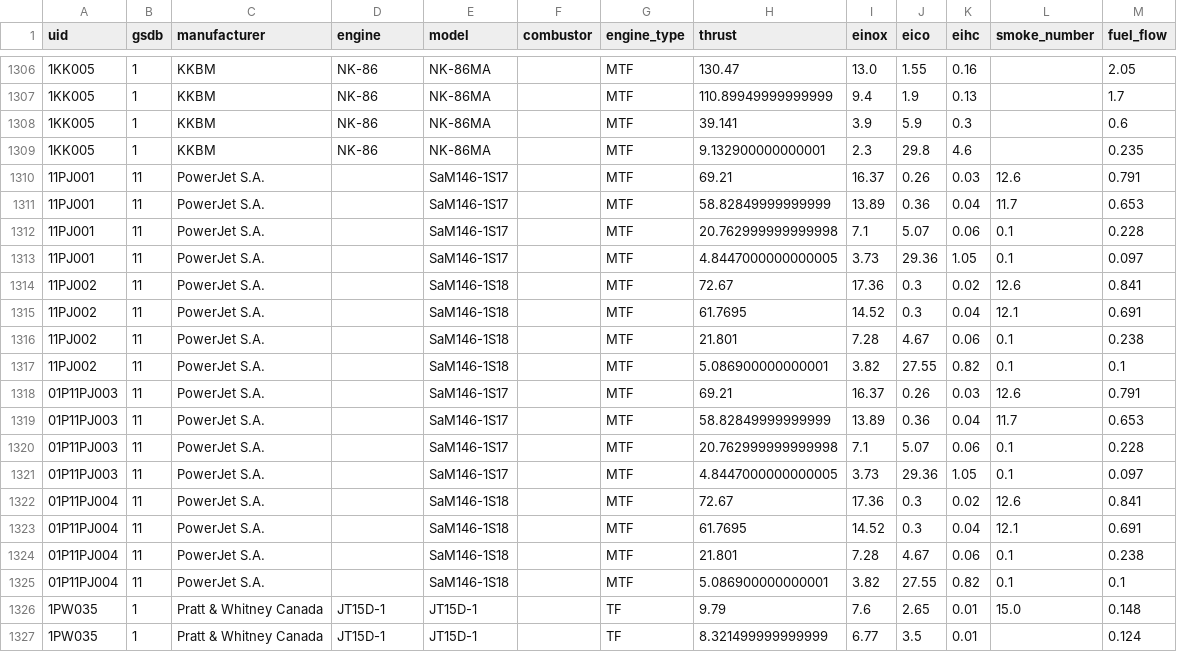
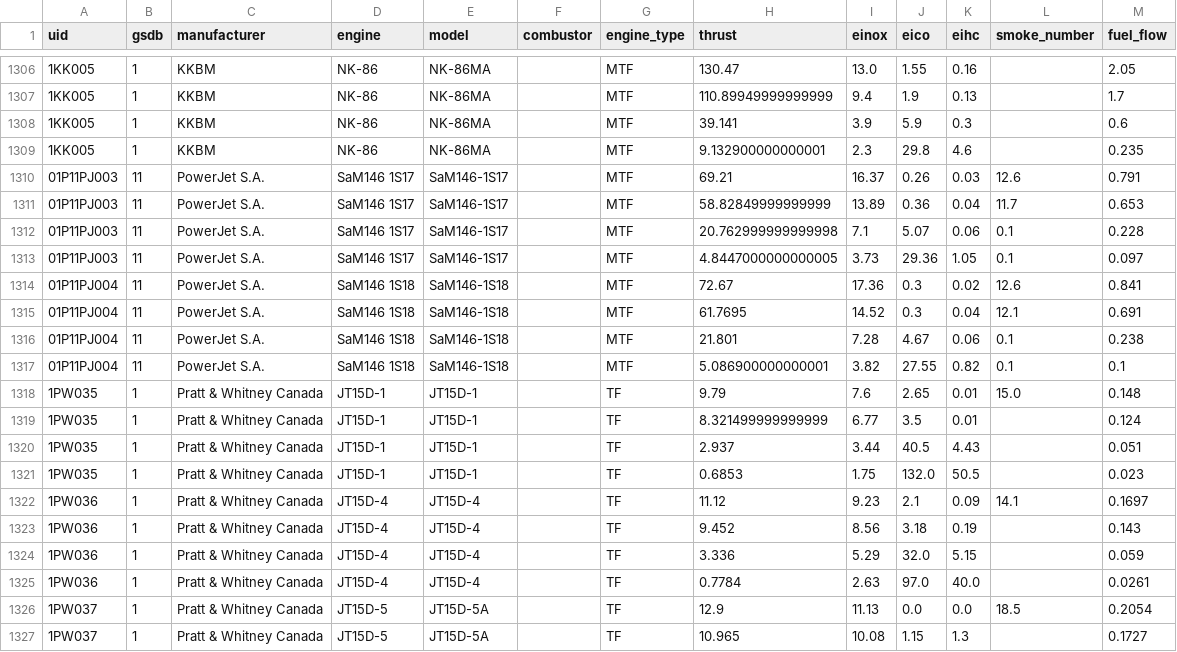
Before and after one commit to Musaefendic/icao-emissions, a CSV file: data/icao_databank/gaseous_emissions.csv, drawn as a sheet; only a part is shown, gaps mark what is left out; the shorter side is filled out with more unchanged rows.

```diff
--- a/data/icao_databank/gaseous_emissions.csv
+++ b/data/icao_databank/gaseous_emissions.csv
@@ -1309,18 +1309,10 @@ uid,gsdb,manufacturer,engine,model,combustor,engine_type,thrust,einox,eico,eihc,
 1KK005,1,KKBM,NK-86,NK-86MA,,MTF,9.132900000000001,2.3,29.8,4.6,,0.235
-11PJ001,11,PowerJet S.A.,,SaM146-1S17,,MTF,69.21,16.37,0.26,0.03,12.6,0.791
-11PJ001,11,PowerJet S.A.,,SaM146-1S17,,MTF,58.82849999999999,13.89,0.36,0.04,11.7,0.653
-11PJ001,11,PowerJet S.A.,,SaM146-1S17,,MTF,20.762999999999998,7.1,5.07,0.06,0.1,0.228
-11PJ001,11,PowerJet S.A.,,SaM146-1S17,,MTF,4.8447000000000005,3.73,29.36,1.05,0.1,0.097
-11PJ002,11,PowerJet S.A.,,SaM146-1S18,,MTF,72.67,17.36,0.3,0.02,12.6,0.841
-11PJ002,11,PowerJet S.A.,,SaM146-1S18,,MTF,61.7695,14.52,0.3,0.04,12.1,0.691
-11PJ002,11,PowerJet S.A.,,SaM146-1S18,,MTF,21.801,7.28,4.67,0.06,0.1,0.238
-11PJ002,11,PowerJet S.A.,,SaM146-1S18,,MTF,5.086900000000001,3.82,27.55,0.82,0.1,0.1
-01P11PJ003,11,PowerJet S.A.,,SaM146-1S17,,MTF,69.21,16.37,0.26,0.03,12.6,0.791
-01P11PJ003,11,PowerJet S.A.,,SaM146-1S17,,MTF,58.82849999999999,13.89,0.36,0.04,11.7,0.653
-01P11PJ003,11,PowerJet S.A.,,SaM146-1S17,,MTF,20.762999999999998,7.1,5.07,0.06,0.1,0.228
-01P11PJ003,11,PowerJet S.A.,,SaM146-1S17,,MTF,4.8447000000000005,3.73,29.36,1.05,0.1,0.097
-01P11PJ004,11,PowerJet S.A.,,SaM146-1S18,,MTF,72.67,17.36,0.3,0.02,12.6,0.841
-01P11PJ004,11,PowerJet S.A.,,SaM146-1S18,,MTF,61.7695,14.52,0.3,0.04,12.1,0.691
-01P11PJ004,11,PowerJet S.A.,,SaM146-1S18,,MTF,21.801,7.28,4.67,0.06,0.1,0.238
-01P11PJ004,11,PowerJet S.A.,,SaM146-1S18,,MTF,5.086900000000001,3.82,27.55,0.82,0.1,0.1
+01P11PJ003,11,PowerJet S.A.,SaM146 1S17,SaM146-1S17,,MTF,69.21,16.37,0.26,0.03,12.6,0.791
+01P11PJ003,11,PowerJet S.A.,SaM146 1S17,SaM146-1S17,,MTF,58.82849999999999,13.89,0.36,0.04,11.7,0.653
+01P11PJ003,11,PowerJet S.A.,SaM146 1S17,SaM146-1S17,,MTF,20.762999999999998,7.1,5.07,0.06,0.1,0.228
+01P11PJ003,11,PowerJet S.A.,SaM146 1S17,SaM146-1S17,,MTF,4.8447000000000005,3.73,29.36,1.05,0.1,0.097
+01P11PJ004,11,PowerJet S.A.,SaM146 1S18,SaM146-1S18,,MTF,72.67,17.36,0.3,0.02,12.6,0.841
+01P11PJ004,11,PowerJet S.A.,SaM146 1S18,SaM146-1S18,,MTF,61.7695,14.52,0.3,0.04,12.1,0.691
+01P11PJ004,11,PowerJet S.A.,SaM146 1S18,SaM146-1S18,,MTF,21.801,7.28,4.67,0.06,0.1,0.238
+01P11PJ004,11,PowerJet S.A.,SaM146 1S18,SaM146-1S18,,MTF,5.086900000000001,3.82,27.55,0.82,0.1,0.1
 1PW035,1,Pratt & Whitney Canada,JT15D-1,JT15D-1,,TF,9.79,7.6,2.65,0.01,15.0,0.148
```
Also changed, not shown: data/icao_databank/gaseous_certification.csv, 4 other files.
